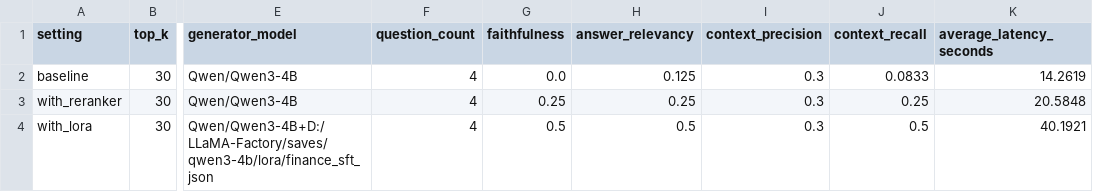
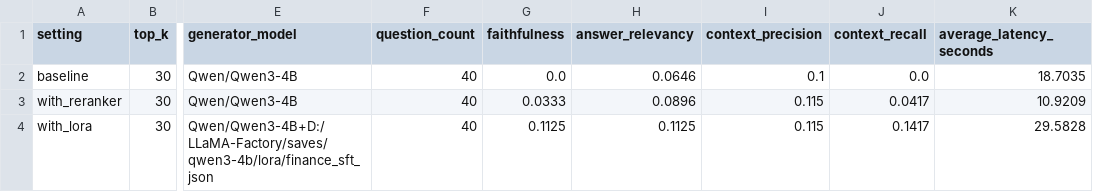
Before and after one commit to HopeMiracle6/finance_rag, a CSV file: outputs/ablation_results.csv, drawn as a sheet; only a part is shown, gaps mark what is left out; the diff names each change by its address in the sheet, - before the commit and + after, or states it on an @@ line.

Commit message:
update evaluation questions and reports

```diff
--- a/outputs/ablation_results.csv
+++ b/outputs/ablation_results.csv
-F2:F4 (question_count): 4
+F2:F4 (question_count): 40
-H2 (answer_relevancy): 0.125
+H2 (answer_relevancy): 0.0646
-I2 (context_precision): 0.3
+I2 (context_precision): 0.1
-J2 (context_recall): 0.0833
+J2 (context_recall): 0.0
-K2 (average_latency_seconds): 14.2619
+K2 (average_latency_seconds): 18.7035
-G3 (faithfulness): 0.25
+G3 (faithfulness): 0.0333
-H3 (answer_relevancy): 0.25
+H3 (answer_relevancy): 0.0896
-I3:I4 (context_precision): 0.3
+I3:I4 (context_precision): 0.115
-J3 (context_recall): 0.25
+J3 (context_recall): 0.0417
-K3 (average_latency_seconds): 20.5848
+K3 (average_latency_seconds): 10.9209
-G4 (faithfulness): 0.5
+G4 (faithfulness): 0.1125
-H4 (answer_relevancy): 0.5
+H4 (answer_relevancy): 0.1125
-J4 (context_recall): 0.5
+J4 (context_recall): 0.1417
-K4 (average_latency_seconds): 40.1921
+K4 (average_latency_seconds): 29.5828
```
Also changed, not shown: 13 other files.
